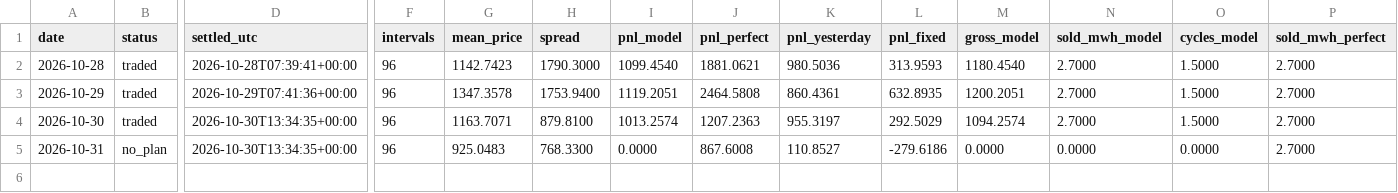
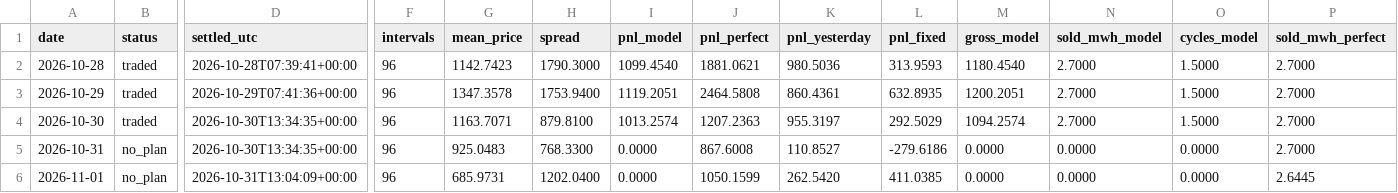
Before and after one commit to kwwaleszczynski-del/pl-bess-paper-trading, a CSV file: ledger.csv, drawn as a sheet; only a part is shown, gaps mark what is left out; rows hold the shown columns only; the diff names each change by its address in the sheet, - before the commit and + after, or states it on an @@ line.

```diff
--- a/ledger.csv
+++ b/ledger.csv
+row 6: 2026-11-01 | no_plan | 2026-10-31T13:04:09+00:00 | 96 | 685.9731 | 1202.0400 | 0.0000 | 1050.1599 | 262.5420 | 411.0385 | 0.0000 | 0.0000 | 0.0000 | 2.6445
```
Also changed, not shown: 1 other file.
